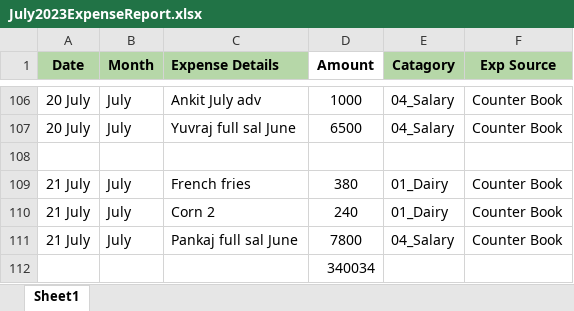
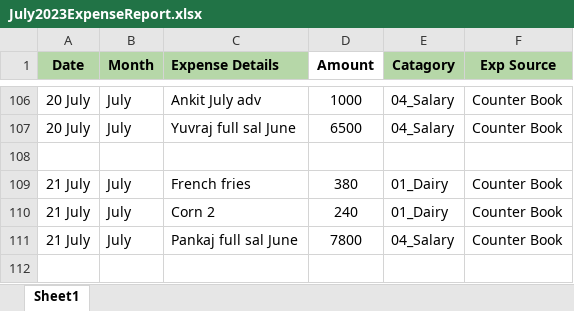
Before and after one commit to AdityaM2906/Back-Up, an Excel workbook: Data-Science/Projects/Live-Project/TheOneMonth/July2023ExpenseReport.xlsx, sheet Sheet1, drawn as a sheet; only a part is shown, gaps mark what is left out; values as stored, in another font and other column widths than the file's, no borders; conditional formats not drawn; the diff names each change by its address in the sheet, - before the commit and + after, or states it on an @@ line.

Commit message:
16/08/2023 Major stuff completed in the JulyMonthData project got a way to handle Sub Cats

```diff
--- a/Data-Science/Projects/Live-Project/TheOneMonth/July2023ExpenseReport.xlsx (sheet Sheet1)
+++ b/Data-Science/Projects/Live-Project/TheOneMonth/July2023ExpenseReport.xlsx (sheet Sheet1)
-row 112:  |  |  | 340034
```
Also changed, not shown: 4 other files.
